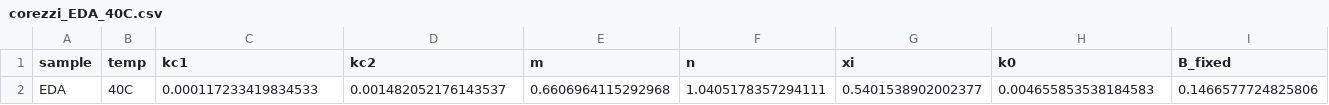
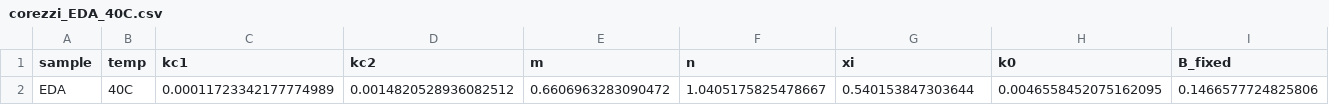
Before and after one commit to tkmeldrum/epoxy_HPC, a CSV file: fit_results_nmr/corezzi_EDA_40C.csv, drawn as a sheet; only a part is shown; removed rows and columns are numbered as before the commit, all else as after; rows hold the shown columns only; the diff names each change by its address in the sheet, - before the commit and + after, or states it on an @@ line.

Commit message:
add corezzi/kuro csv results

```diff
--- a/fit_results_nmr/corezzi_EDA_40C.csv
+++ b/fit_results_nmr/corezzi_EDA_40C.csv
-row 2: EDA | 40C | 0.000117233419834533 | 0.001482052176143537 | 0.6606964115292968 | 1.0405178357294111 | 0.5401538902002377 | 0.004655853538184583 | 0.1466577724825806
+row 2: EDA | 40C | 0.00011723342177774989 | 0.0014820528936082512 | 0.6606963283090472 | 1.0405175825478667 | 0.540153847303644 | 0.0046558452075162095 | 0.1466577724825806
```
Also changed, not shown: 14 other files.
